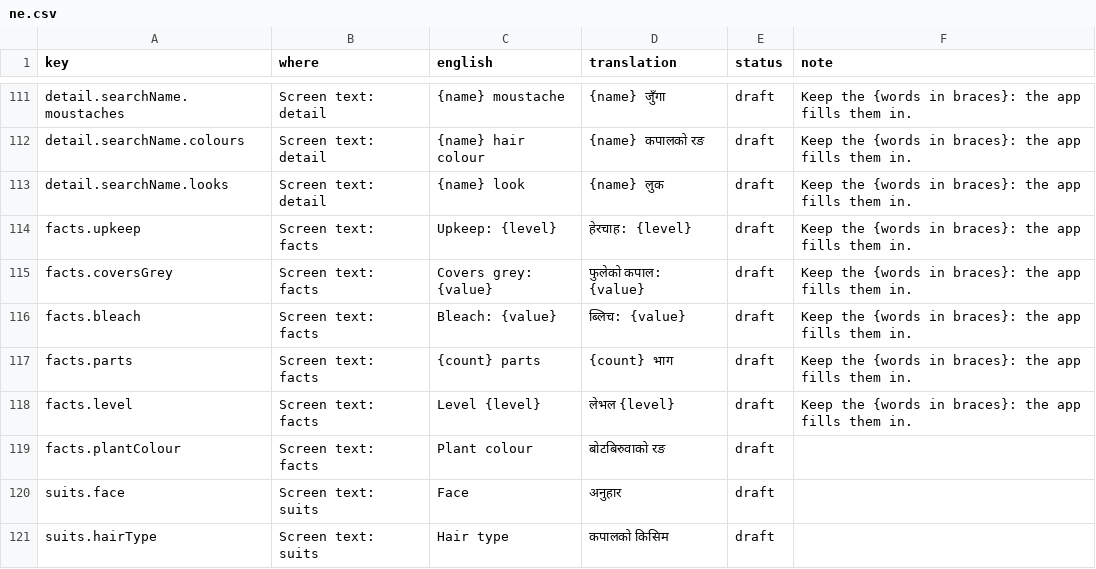
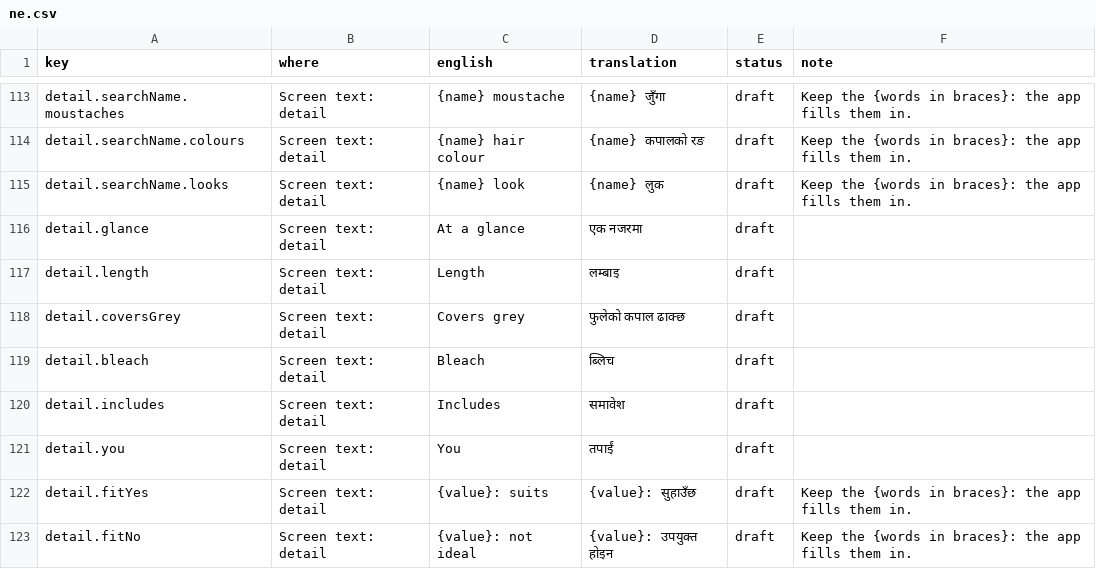
Before and after one commit to meshuman/perfectlooks, a CSV file: translations/ne.csv, drawn as a sheet; only a part is shown, gaps mark what is left out; the shorter side is filled out with more unchanged rows; the diff covers the shown part only; the diff names each change by its address in the sheet, - before the commit and + after, or states it on an @@ line.

```diff
--- a/translations/ne.csv
+++ b/translations/ne.csv
+row 116: detail.glance | Screen text: detail | At a glance | एक नजरमा | draft
+row 117: detail.length | Screen text: detail | Length | लम्बाइ | draft
+row 118: detail.coversGrey | Screen text: detail | Covers grey | फुलेको कपाल ढाक्छ | draft
+row 119: detail.bleach | Screen text: detail | Bleach | ब्लिच | draft
+row 120: detail.includes | Screen text: detail | Includes | समावेश | draft
+row 121: detail.you | Screen text: detail | You | तपाईं | draft
+row 122: detail.fitYes | Screen text: detail | {value}: suits | {value}: सुहाउँछ | draft | Keep the {words in braces}: the app fills them in.
+row 123: detail.fitNo | Screen text: detail | {value}: not ideal | {value}: उपयुक्त होइन | draft | Keep the {words in braces}: the app fills them in.
```
Also changed, not shown: 10 added rows and 20 edited cells elsewhere in this file, translations/hi.csv, 42 other files.
